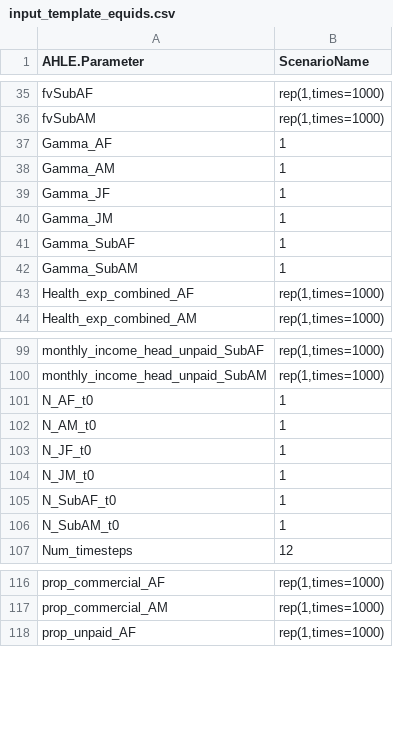
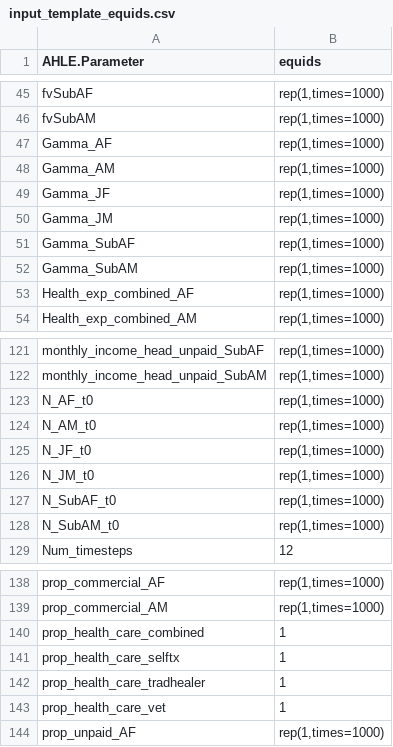
Before and after one commit to GBADsInformatics/GBADs-DPM-dev, a CSV file: Input_tables/input_template_equids.csv, drawn as a sheet; only a part is shown, gaps mark what is left out; the diff covers the shown part only.

```diff
--- a/Input_tables/input_template_equids.csv
+++ b/Input_tables/input_template_equids.csv
@@ -1 +1 @@
-AHLE.Parameter,ScenarioName
+AHLE.Parameter,equids
@@ -36,8 +46,8 @@ fvSubAF,"rep(1,times=1000)"
 fvSubAM,"rep(1,times=1000)"
-Gamma_AF,1
-Gamma_AM,1
-Gamma_JF,1
-Gamma_JM,1
-Gamma_SubAF,1
-Gamma_SubAM,1
+Gamma_AF,"rep(1,times=1000)"
+Gamma_AM,"rep(1,times=1000)"
+Gamma_JF,"rep(1,times=1000)"
+Gamma_JM,"rep(1,times=1000)"
+Gamma_SubAF,"rep(1,times=1000)"
+Gamma_SubAM,"rep(1,times=1000)"
 Health_exp_combined_AF,"rep(1,times=1000)"
@@ -100,8 +122,8 @@ monthly_income_head_unpaid_SubAF,"rep(1,times=1000)"
 monthly_income_head_unpaid_SubAM,"rep(1,times=1000)"
-N_AF_t0,1
-N_AM_t0,1
-N_JF_t0,1
-N_JM_t0,1
-N_SubAF_t0,1
-N_SubAM_t0,1
+N_AF_t0,"rep(1,times=1000)"
+N_AM_t0,"rep(1,times=1000)"
+N_JF_t0,"rep(1,times=1000)"
+N_JM_t0,"rep(1,times=1000)"
+N_SubAF_t0,"rep(1,times=1000)"
+N_SubAM_t0,"rep(1,times=1000)"
 Num_timesteps,12
@@ -117,2 +139,6 @@ prop_commercial_AF,"rep(1,times=1000)"
 prop_commercial_AM,"rep(1,times=1000)"
+prop_health_care_combined,1
+prop_health_care_selftx,1
+prop_health_care_tradhealer,1
+prop_health_care_vet,1
 prop_unpaid_AF,"rep(1,times=1000)"
```
Also changed, not shown: 22 added rows elsewhere in this file, Input_tables/input_template_cattle.csv, Input_tables/input_template_poultry.csv, 1 other file.
